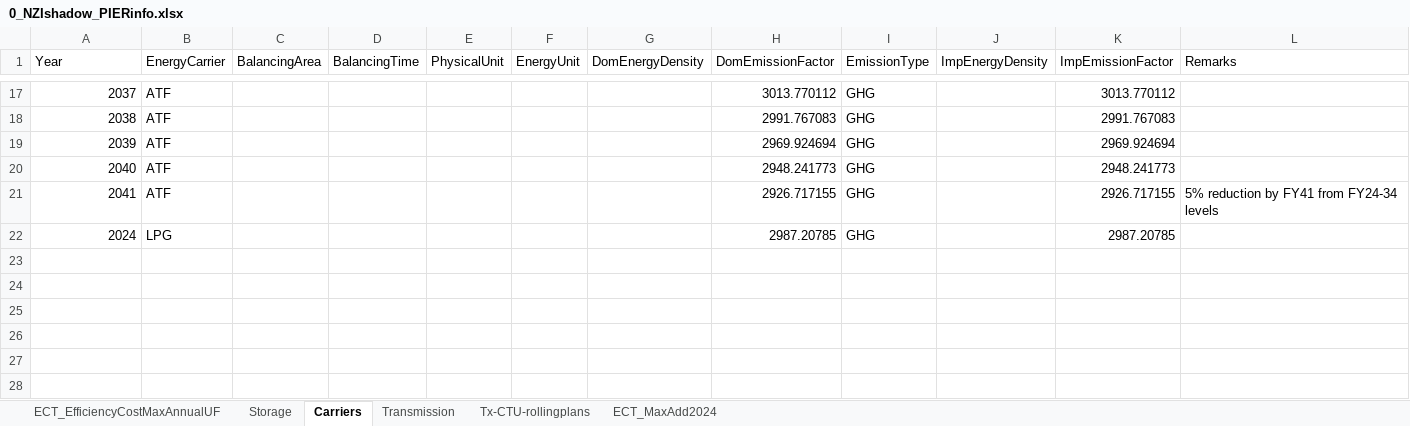
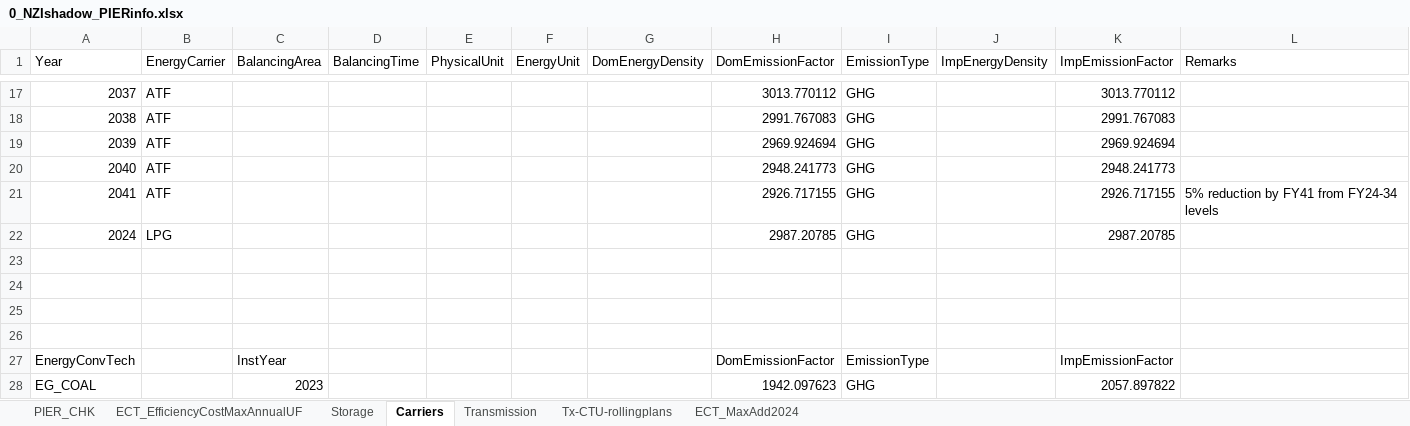
Before and after one commit to acpascale/NZx_caseDev_MacroEP, an Excel workbook: electricity_fiveZ_8736_2p_nziShadow_dev/viz_compare_info/0_NZIshadow_PIERinfo.xlsx, sheet Carriers, drawn as a sheet; only a part is shown, gaps mark what is left out; values as stored, in another font and other column widths than the file's, no borders; the diff names each change by its address in the sheet, - before the commit and + after, or states it on an @@ line.

Commit message:
Emission rate corrections and addition of regional distribution losses

```diff
--- a/electricity_fiveZ_8736_2p_nziShadow_dev/viz_compare_info/0_NZIshadow_PIERinfo.xlsx (sheet Carriers)
+++ b/electricity_fiveZ_8736_2p_nziShadow_dev/viz_compare_info/0_NZIshadow_PIERinfo.xlsx (sheet Carriers)
+sheet tab: PIER_CHK
+row 23: (empty)
+row 24: (empty)
+row 25: (empty)
+row 26: (empty)
+row 27: EnergyConvTech |  | InstYear |  |  |  |  | DomEmissionFactor | EmissionType |  | ImpEmissionFactor
+row 28: EG_COAL |  | 2023 |  |  |  |  | 1942.097623 | GHG |  | 2057.897822
```
Also changed, not shown: sheet ECT_EfficiencyCostMaxAnnualUF, sheet Transmission, formulas that keep their value, 11 other files.
